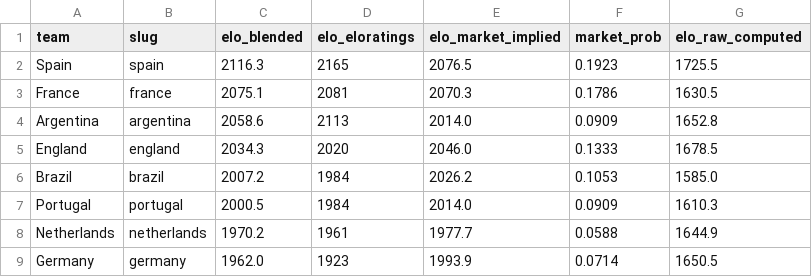
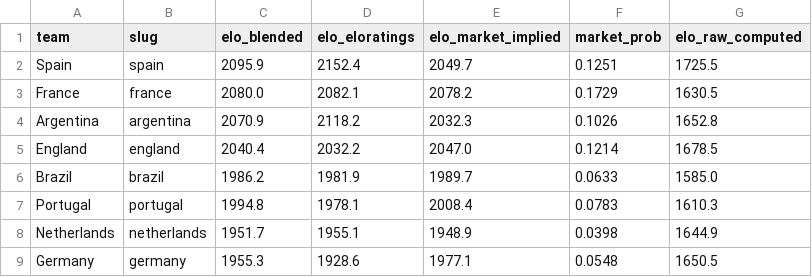
Before and after one commit to talsi14/wc2026-winprob, a CSV file: wc2026_bet/data/processed/elo.csv, drawn as a sheet; only a part is shown; the diff covers the shown part only.

```diff
--- a/wc2026_bet/data/processed/elo.csv
+++ b/wc2026_bet/data/processed/elo.csv
@@ -1,9 +1,9 @@
 team,slug,elo_blended,elo_eloratings,elo_market_implied,market_prob,elo_raw_computed
-Spain,spain,2116.3,2165,2076.5,0.1923,1725.5
-France,france,2075.1,2081,2070.3,0.1786,1630.5
-Argentina,argentina,2058.6,2113,2014.0,0.0909,1652.8
-England,england,2034.3,2020,2046.0,0.1333,1678.5
-Brazil,brazil,2007.2,1984,2026.2,0.1053,1585.0
-Portugal,portugal,2000.5,1984,2014.0,0.0909,1610.3
-Netherlands,netherlands,1970.2,1961,1977.7,0.0588,1644.9
-Germany,germany,1962.0,1923,1993.9,0.0714,1650.5
+Spain,spain,2095.9,2152.4,2049.7,0.1251,1725.5
+France,france,2080.0,2082.1,2078.2,0.1729,1630.5
+Argentina,argentina,2070.9,2118.2,2032.3,0.1026,1652.8
+England,england,2040.4,2032.2,2047.0,0.1214,1678.5
+Brazil,brazil,1986.2,1981.9,1989.7,0.0633,1585.0
+Portugal,portugal,1994.8,1978.1,2008.4,0.0783,1610.3
+Netherlands,netherlands,1951.7,1955.1,1948.9,0.0398,1644.9
+Germany,germany,1955.3,1928.6,1977.1,0.0548,1650.5
```
Also changed, not shown: 160 edited cells elsewhere in this file, wc2026_bet/data/processed/market_outright.csv, wc2026_bet/data/processed/teams.csv, 13 other files.
